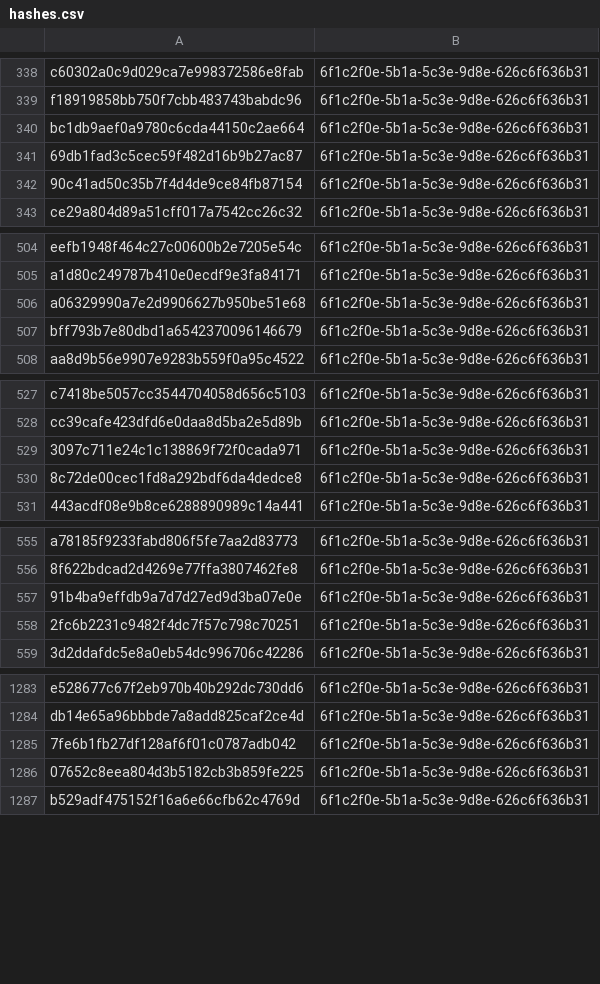
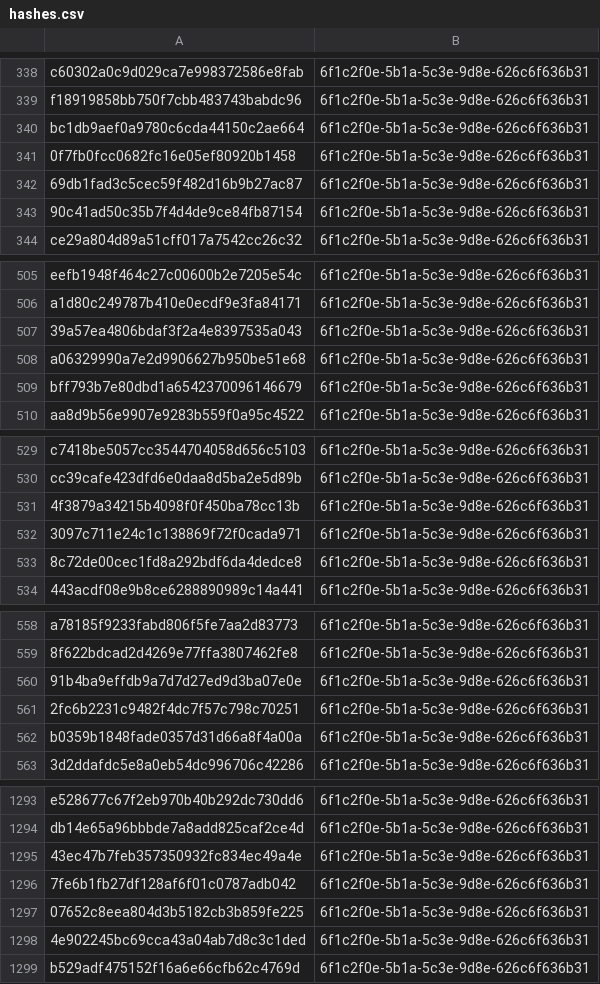
Before and after one commit to kotivahdit/blocklist, a CSV file: misp/hashes.csv, drawn as a sheet; only a part is shown, gaps mark what is left out; the diff covers the shown part only; the diff names each change by its address in the sheet, - before the commit and + after, or states it on an @@ line.

```diff
--- a/misp/hashes.csv
+++ b/misp/hashes.csv
+row 341: 0f7fb0fcc0682fc16e05ef80920b1458 | 6f1c2f0e-5b1a-5c3e-9d8e-626c6f636b31
+row 507: 39a57ea4806bdaf3f2a4e8397535a043 | 6f1c2f0e-5b1a-5c3e-9d8e-626c6f636b31
+row 531: 4f3879a34215b4098f0f450ba78cc13b | 6f1c2f0e-5b1a-5c3e-9d8e-626c6f636b31
+row 562: b0359b1848fade0357d31d66a8f4a00a | 6f1c2f0e-5b1a-5c3e-9d8e-626c6f636b31
+row 1295: 43ec47b7feb357350932fc834ec49a4e | 6f1c2f0e-5b1a-5c3e-9d8e-626c6f636b31
+row 1298: 4e902245bc69cca43a04ab7d8c3c1ded | 6f1c2f0e-5b1a-5c3e-9d8e-626c6f636b31
```
Also changed, not shown: 13 added rows elsewhere in this file, ipv4-all-7d.csv, 9 other files.
